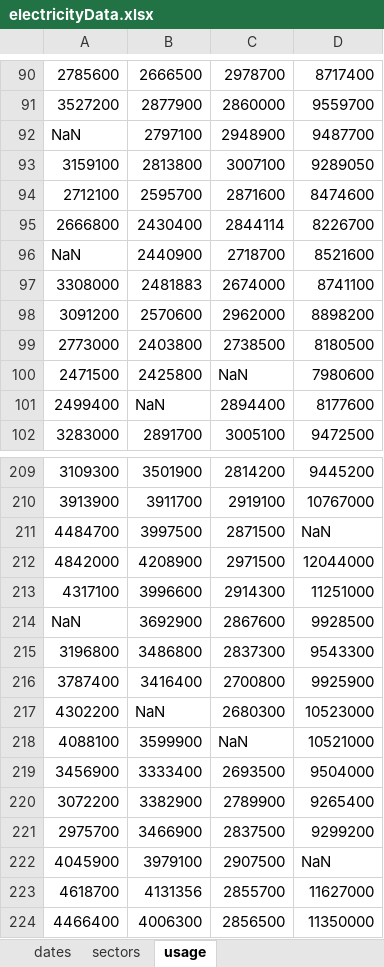
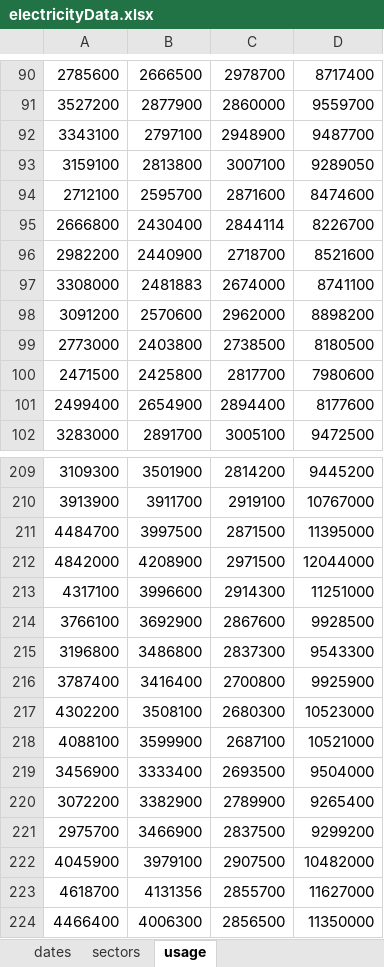
Before and after one commit to LuisAngelMendozaVelasco/MATLAB_Courses, an Excel workbook: MATLAB_Fundamentals/data/electricityData.xlsx, sheet usage, drawn as a sheet; only a part is shown, gaps mark what is left out; values as stored, in another font and other column widths than the file's, no borders; the diff covers the shown part only; the diff names each change by its address in the sheet, - before the commit and + after, or states it on an @@ line.

Commit message:
Upload data files

```diff
--- a/MATLAB_Fundamentals/data/electricityData.xlsx (sheet usage)
+++ b/MATLAB_Fundamentals/data/electricityData.xlsx (sheet usage)
-A92: NaN
+A92: 3343100
-A96: NaN
+A96: 2982200
-C100: NaN
+C100: 2817700
-B101: NaN
+B101: 2654900
-D211: NaN
+D211: 11395000
-A214: NaN
+A214: 3766100
-B217: NaN
+B217: 3508100
-C218: NaN
+C218: 2687100
-D222: NaN
+D222: 10482000
```
Also changed, not shown: 24 edited cells elsewhere in this sheet, 2 other files.
